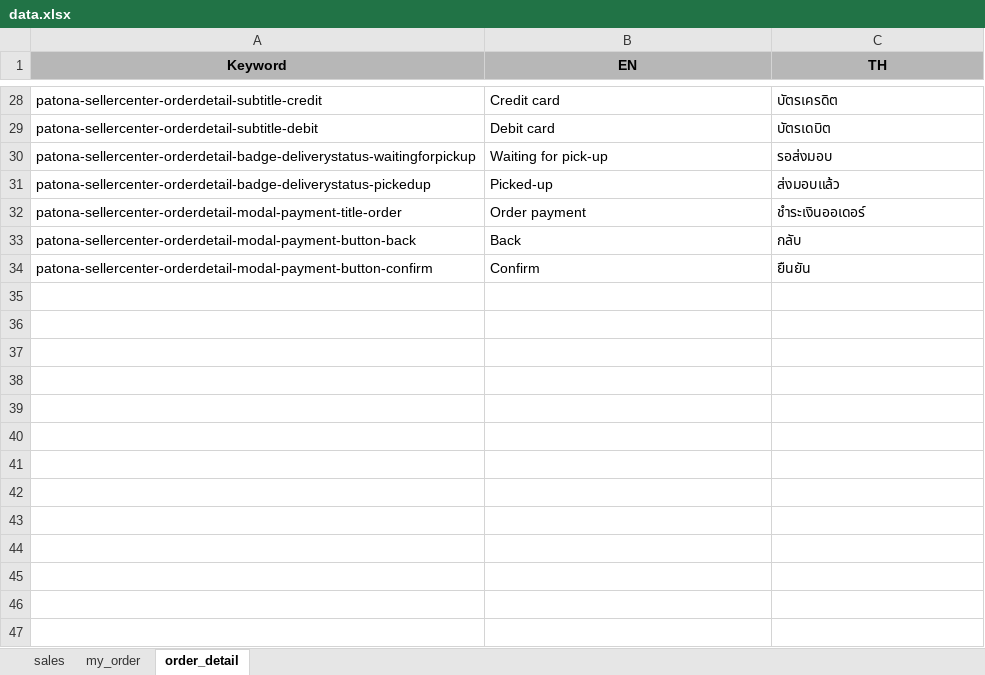
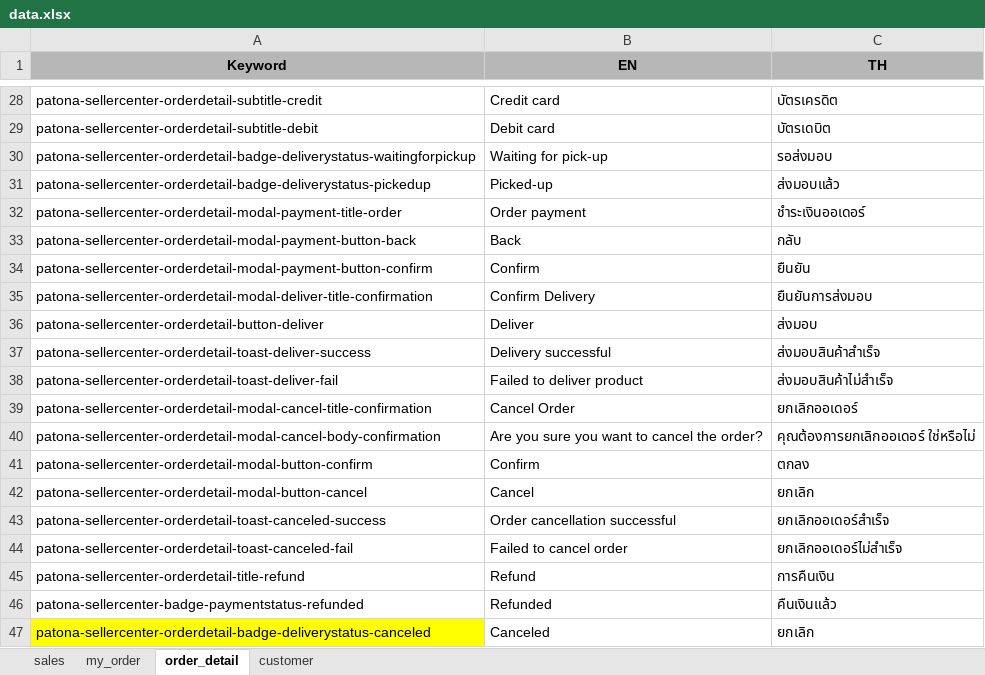
Before and after one commit to wayla99/xlsx-to-json, an Excel workbook: data.xlsx, sheet order_detail, drawn as a sheet; only a part is shown, gaps mark what is left out; values as stored, in another font and other column widths than the file's, no borders; charts and pictures not drawn; the diff names each change by its address in the sheet, - before the commit and + after, or states it on an @@ line.

Commit message:
add customer keyword

```diff
--- a/data.xlsx (sheet order_detail)
+++ b/data.xlsx (sheet order_detail)
+sheet tab: customer
+row 35: patona-sellercenter-orderdetail-modal-deliver-title-confirmation | Confirm Delivery | ยืนยันการส่งมอบ
+row 36: patona-sellercenter-orderdetail-button-deliver | Deliver | ส่งมอบ
+row 37: patona-sellercenter-orderdetail-toast-deliver-success | Delivery successful | ส่งมอบสินค้าสำเร็จ
+row 38: patona-sellercenter-orderdetail-toast-deliver-fail | Failed to deliver product | ส่งมอบสินค้าไม่สำเร็จ
+row 39: patona-sellercenter-orderdetail-modal-cancel-title-confirmation | Cancel Order | ยกเลิกออเดอร์
+row 40: patona-sellercenter-orderdetail-modal-cancel-body-confirmation | Are you sure you want to cancel the order? | คุณต้องการยกเลิกออเดอร์ ใช่หรือไม่
+row 41: patona-sellercenter-orderdetail-modal-button-confirm | Confirm | ตกลง
+row 42: patona-sellercenter-orderdetail-modal-button-cancel | Cancel | ยกเลิก
+row 43: patona-sellercenter-orderdetail-toast-canceled-success | Order cancellation successful | ยกเลิกออเดอร์สำเร็จ
+row 44: patona-sellercenter-orderdetail-toast-canceled-fail | Failed to cancel order | ยกเลิกออเดอร์ไม่สำเร็จ
+row 45: patona-sellercenter-orderdetail-title-refund | Refund | การคืนเงิน
+row 46: patona-sellercenter-badge-paymentstatus-refunded | Refunded | คืนเงินแล้ว
+row 47: patona-sellercenter-orderdetail-badge-deliverystatus-canceled | Canceled | ยกเลิก
```
Also changed, not shown: charts or pictures, 3 other files.
